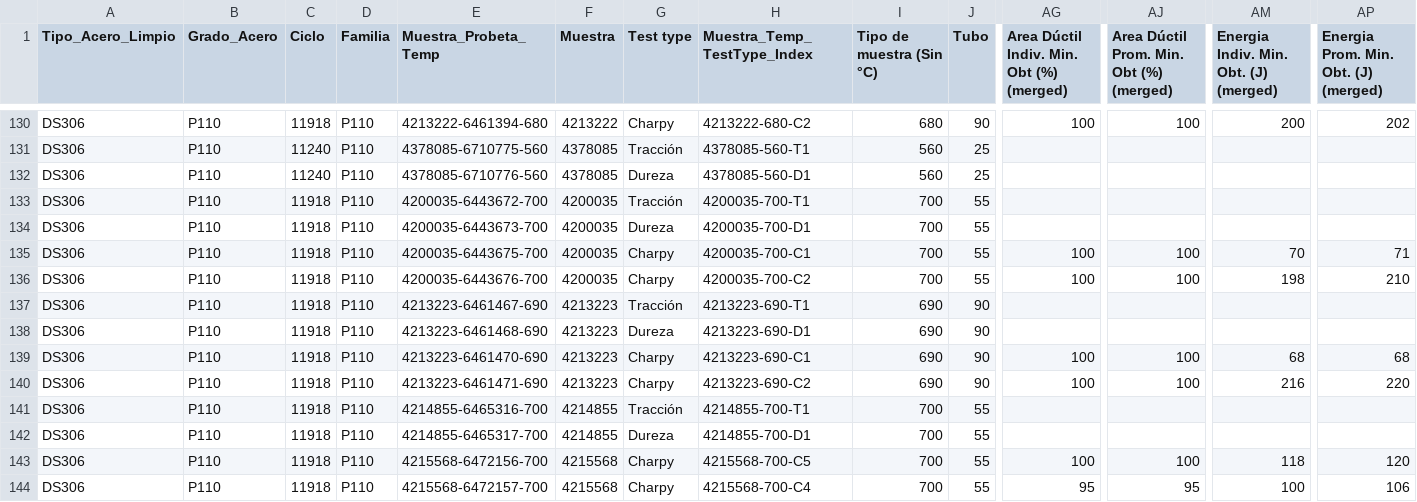
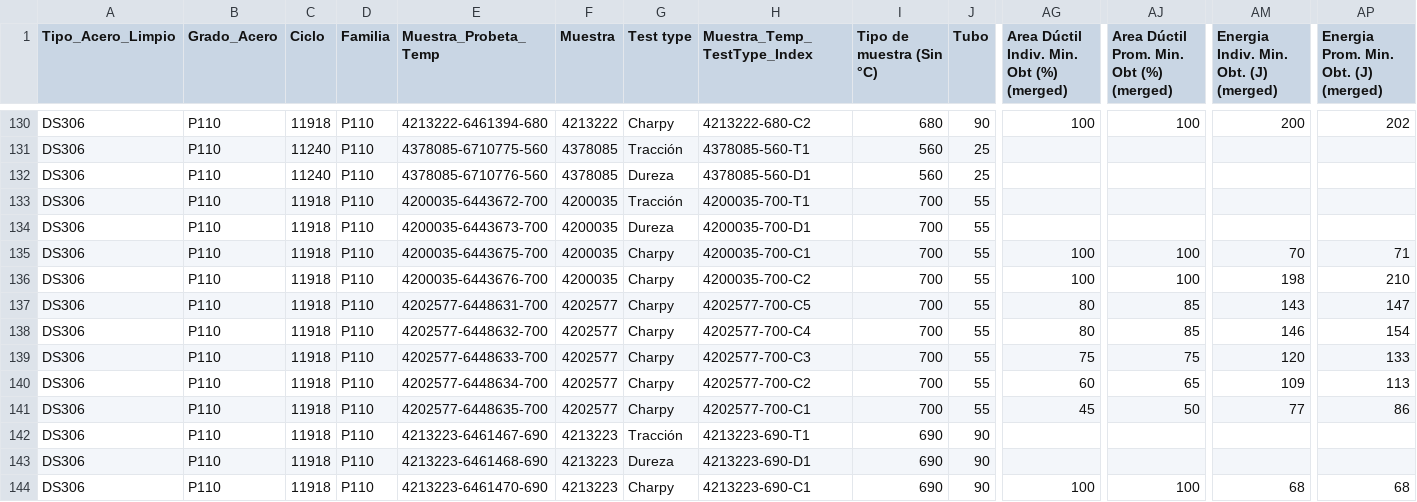
Before and after one commit to ManuelU99/CR, a CSV file: data_bi_CR2.csv, drawn as a sheet; only a part is shown, gaps mark what is left out; the shorter side is filled out with more unchanged rows; rows hold the shown columns only; the diff names each change by its address in the sheet, - before the commit and + after, or states it on an @@ line.

Commit message:
Update data_bi_CR2.csv with latest data

```diff
--- a/data_bi_CR2.csv
+++ b/data_bi_CR2.csv
+row 137: DS306 | P110 | 11918 | P110 | 4202577-6448631-700 | 4202577 | Charpy | 4202577-700-C5 | 700 | 55 | 80 | 85 | 143 | 147
+row 138: DS306 | P110 | 11918 | P110 | 4202577-6448632-700 | 4202577 | Charpy | 4202577-700-C4 | 700 | 55 | 80 | 85 | 146 | 154
+row 139: DS306 | P110 | 11918 | P110 | 4202577-6448633-700 | 4202577 | Charpy | 4202577-700-C3 | 700 | 55 | 75 | 75 | 120 | 133
+row 140: DS306 | P110 | 11918 | P110 | 4202577-6448634-700 | 4202577 | Charpy | 4202577-700-C2 | 700 | 55 | 60 | 65 | 109 | 113
+row 141: DS306 | P110 | 11918 | P110 | 4202577-6448635-700 | 4202577 | Charpy | 4202577-700-C1 | 700 | 55 | 45 | 50 | 77 | 86
```
